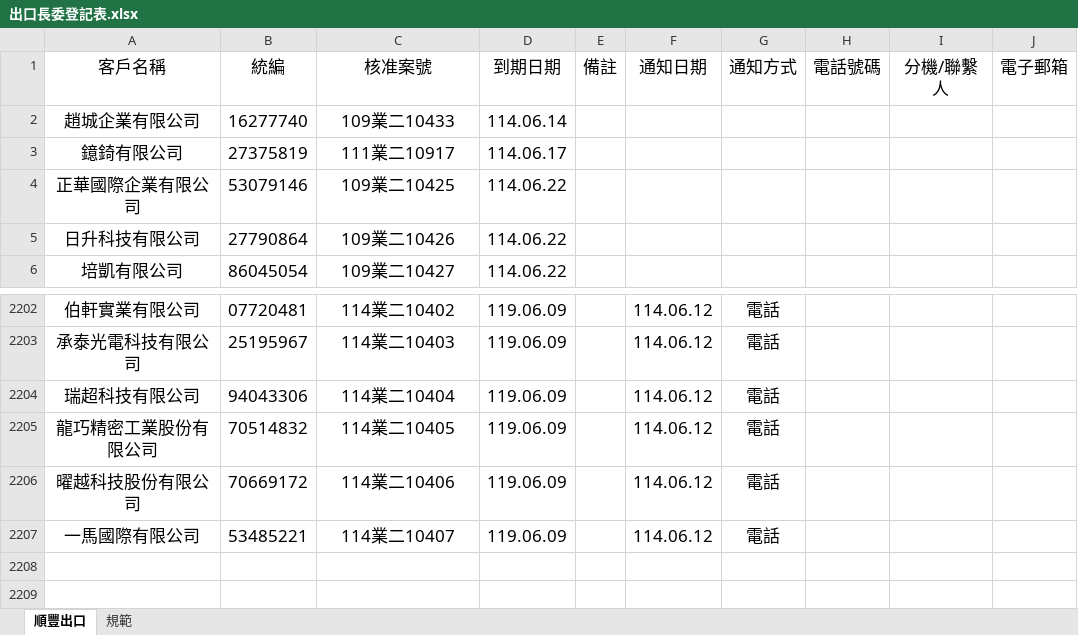
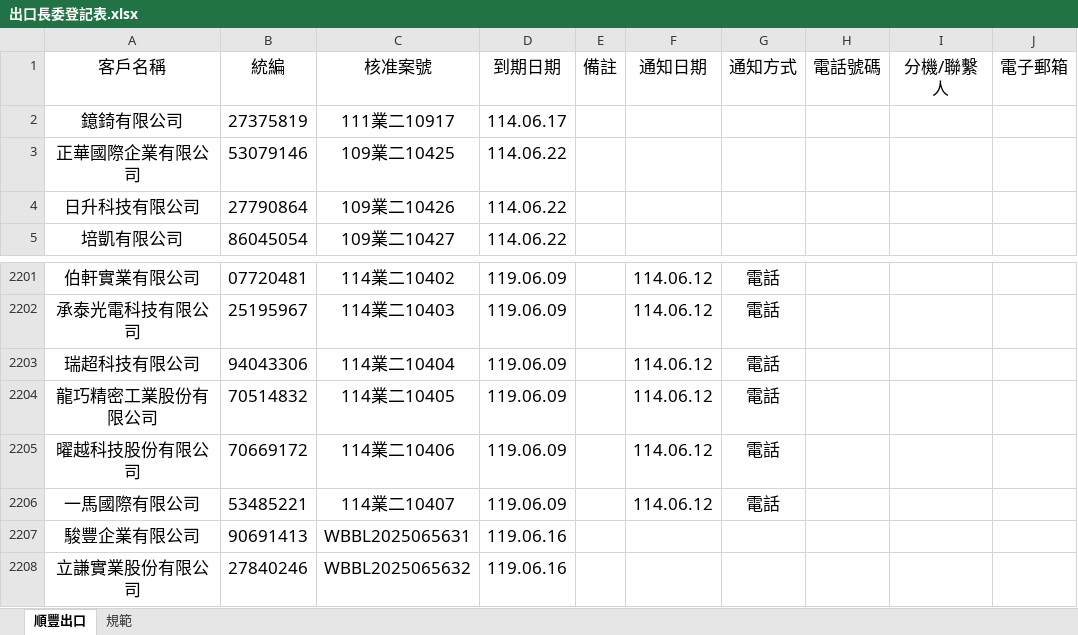
Before and after one commit to liyijung/declaration, an Excel workbook: Export_format/出口長委登記表.xlsx, sheet 順豐出口, drawn as a sheet; only a part is shown, gaps mark what is left out; values as stored, in another font and other column widths than the file's, no borders; conditional formats not drawn; removed rows and columns are numbered as before the commit, all else as after; the diff names each change by its address in the sheet, - before the commit and + after, or states it on an @@ line.

Commit message:
Add files via upload

```diff
--- a/Export_format/出口長委登記表.xlsx (sheet 順豐出口)
+++ b/Export_format/出口長委登記表.xlsx (sheet 順豐出口)
-row 2: 趙城企業有限公司 | 16277740 | 109業二10433 | 114.06.14
+row 2207: 駿豐企業有限公司 | 90691413 | WBBL2025065631 | 119.06.16
+row 2208: 立謙實業股份有限公司 | 27840246 | WBBL2025065632 | 119.06.16
```
